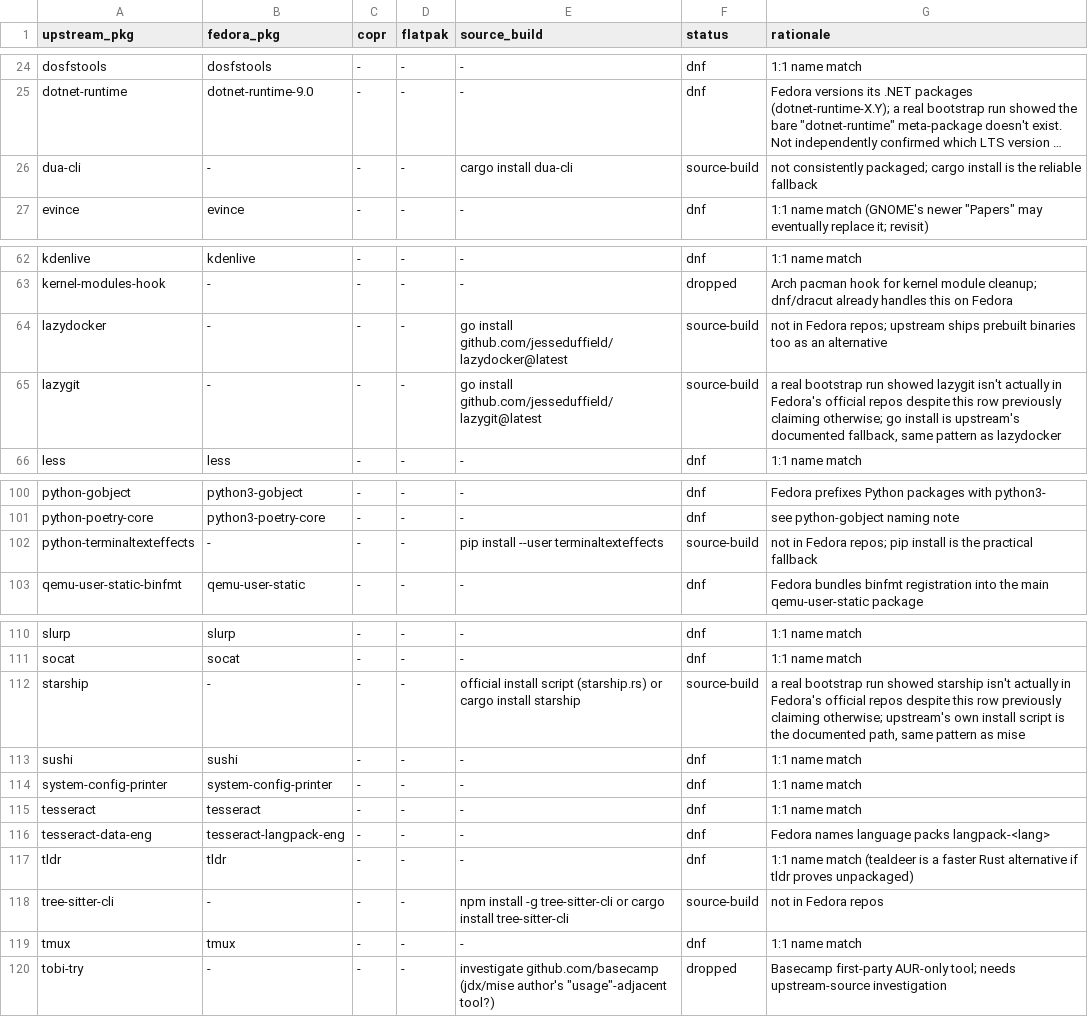
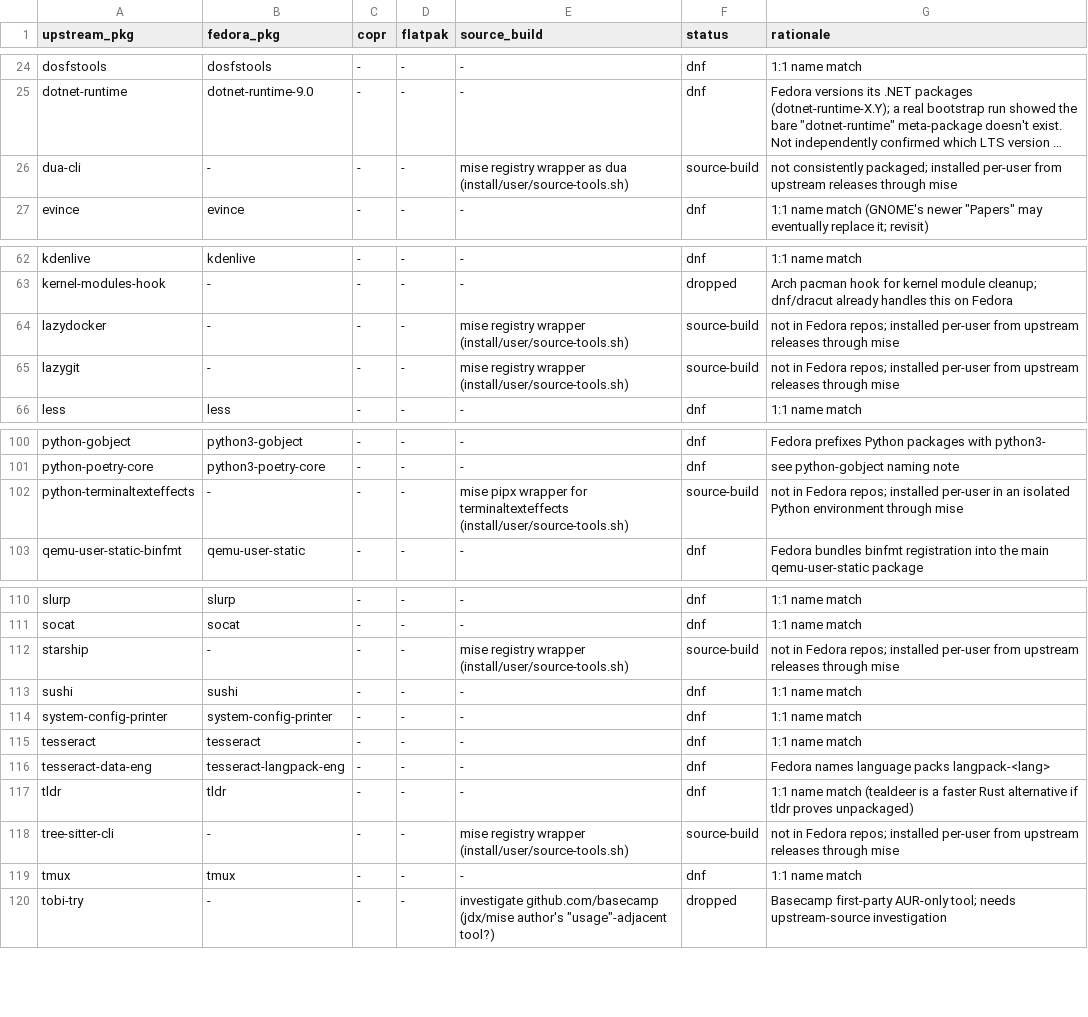
Before and after one commit to allisonhere/fedory, a TSV file: packaging/package-map.tsv, drawn as a sheet; only a part is shown, gaps mark what is left out; long unchanged cells end in …; the diff covers the shown part only; the diff names each change by its address in the sheet, - before the commit and + after, or states it on an @@ line.

Commit message:
Restore missing desktop tool integrations

```diff
--- a/packaging/package-map.tsv
+++ b/packaging/package-map.tsv
-E26 (source_build): cargo install dua-cli
+E26 (source_build): mise registry wrapper as dua (install/user/source-tools.sh)
-G26 (rationale): …consistently packaged; cargo install is the reliable fallback
+G26 (rationale): …consistently packaged; installed per-user from upstream releases through mise
-E64 (source_build): go install github.com/jesseduffield/lazydocker@latest
+E64 (source_build): mise registry wrapper (install/user/source-tools.sh)
-G64 (rationale): …Fedora repos; upstream ships prebuilt binaries too as an alternative
+G64 (rationale): …Fedora repos; installed per-user from upstream releases through mise
-E65 (source_build): go install github.com/jesseduffield/lazygit@latest
+E65 (source_build): mise registry wrapper (install/user/source-tools.sh)
-G65 (rationale): a real bootstrap run showed lazygit isn't actually in Fedora's official repos despite this row previously claiming otherwise; go install is upstream's documented fallback, same pattern as lazydocker
+G65 (rationale): not in Fedora repos; installed per-user from upstream releases through mise
-E102 (source_build): pip install --user terminaltexteffects
+E102 (source_build): mise pipx wrapper for terminaltexteffects (install/user/source-tools.sh)
-G102 (rationale): …Fedora repos; pip install is the practical fallback
+G102 (rationale): …Fedora repos; installed per-user in an isolated Python environment through mise
-E112 (source_build): official install script (starship.rs) or cargo install starship
+E112 (source_build): mise registry wrapper (install/user/source-tools.sh)
-G112 (rationale): a real bootstrap run showed starship isn't actually in Fedora's official repos despite this row previously claiming otherwise; upstream's own install script is the documented path, same pattern as mise
+G112 (rationale): not in Fedora repos; installed per-user from upstream releases through mise
-E118 (source_build): npm install -g tree-sitter-cli or cargo install tree-sitter-cli
+E118 (source_build): mise registry wrapper (install/user/source-tools.sh)
-G118 (rationale): …in Fedora repos
+G118 (rationale): …in Fedora repos; installed per-user from upstream releases through mise
```
Also changed, not shown: 4 edited cells elsewhere in this file, 19 other files.
